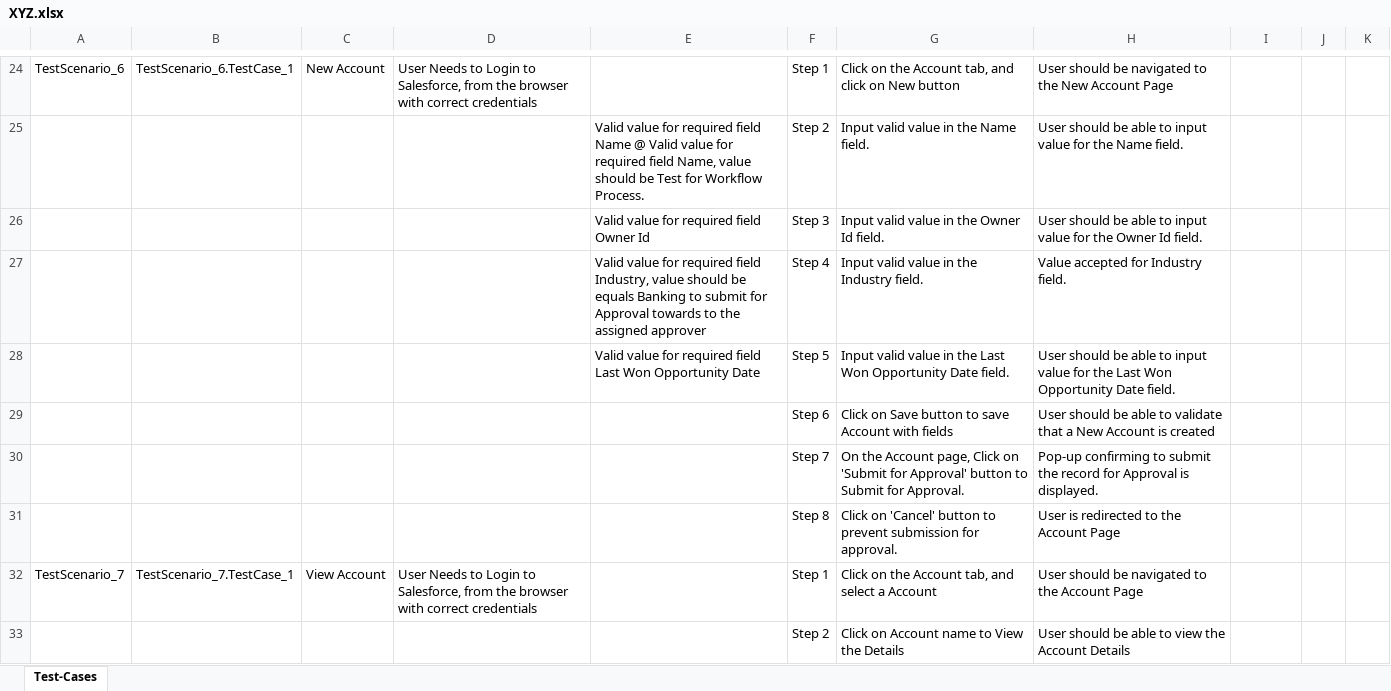
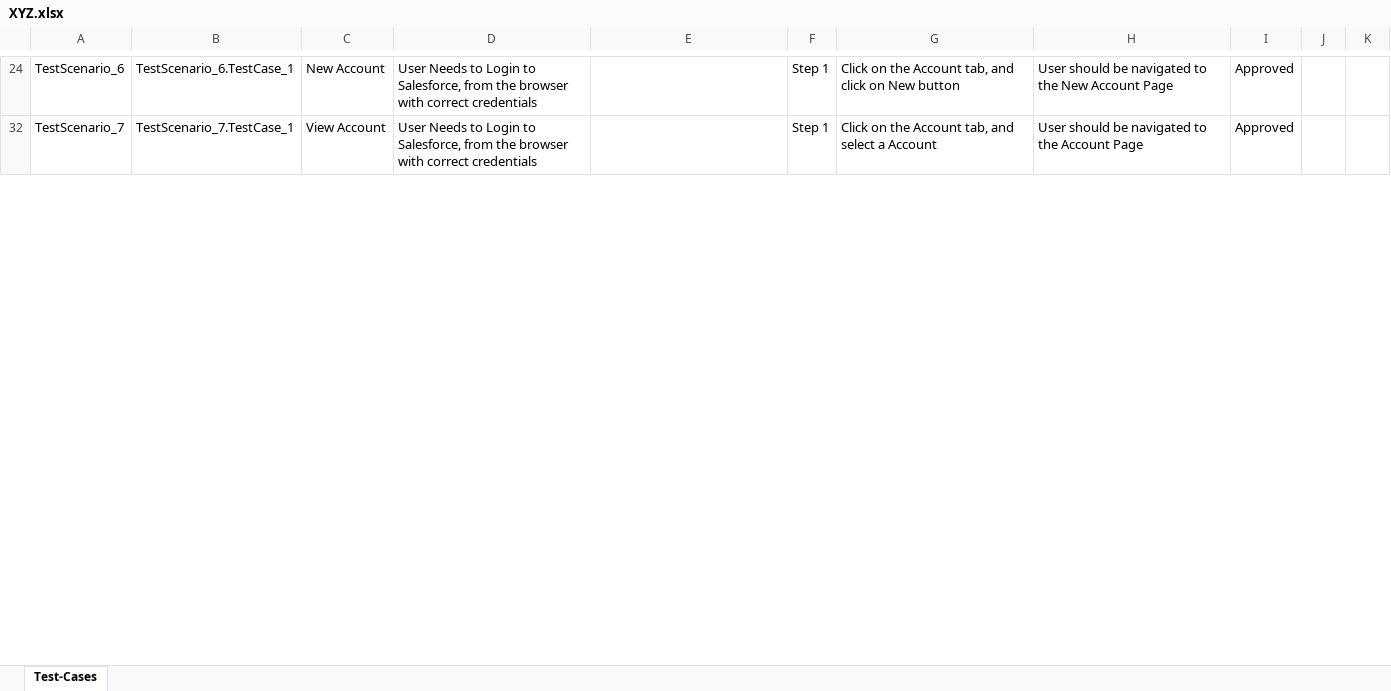
Before and after one commit to ShaikMohamedIrfan/R6SNAPTEST, an Excel workbook: XYZ.xlsx, sheet Test-Cases, drawn as a sheet; only a part is shown, gaps mark what is left out; values as stored, in another font and other column widths than the file's, no borders; table styles not drawn; the diff covers the shown part only; the diff names each change by its address in the sheet, - before the commit and + after, or states it on an @@ line.

```diff
--- a/XYZ.xlsx (sheet Test-Cases)
+++ b/XYZ.xlsx (sheet Test-Cases)
-I24: (empty)
+I24: Approved
@@ row 25 hidden:  |  |  |  | Valid value for required field Name @ Valid value for required field Name, value should be Test for Workflow Process. | Step 2 | Input valid value in the Name field. | User should be able to input value for the Name field. @@
@@ row 26 hidden:  |  |  |  | Valid value for required field Owner Id | Step 3 | Input valid value in the Owner Id field. | User should be able to input value for the Owner Id field. @@
@@ row 27 hidden:  |  |  |  | Valid value for required field Industry, value should be equals Banking to submit for Approval towards to the assigned approver | Step 4 | Input valid value in the Industry field. | Value accepted for Industry field. @@
@@ row 28 hidden:  |  |  |  | Valid value for required field Last Won Opportunity Date | Step 5 | Input valid value in the Last Won Opportunity Date field. | User should be able to input value for the Last Won Opportunity Date field. @@
@@ row 29 hidden:  |  |  |  |  | Step 6 | Click on Save button to save Account with fields | User should be able to validate that a New Account is created @@
@@ row 30 hidden:  |  |  |  |  | Step 7 | On the Account page, Click on 'Submit for Approval' button to Submit for Approval. | Pop-up confirming to submit the record for Approval is displayed. @@
@@ row 31 hidden:  |  |  |  |  | Step 8 | Click on 'Cancel' button to prevent submission for approval. | User is redirected to the Account Page @@
-I32: (empty)
+I32: Approved
@@ row 33 hidden:  |  |  |  |  | Step 2 | Click on Account name to View the Details | User should be able to view the Account Details @@
```
Also changed, not shown: 36 hidden or unhidden rows and 9 edited cells elsewhere in this sheet.
